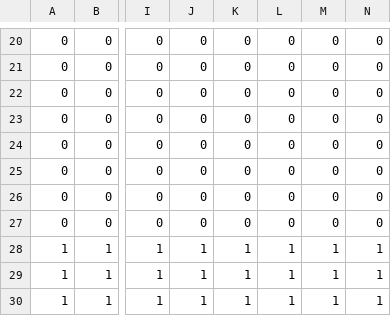
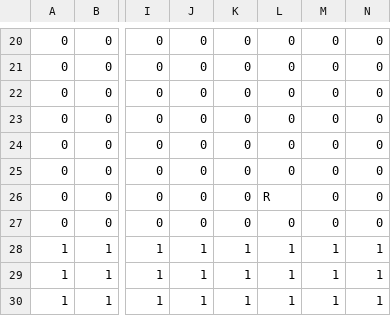
Before and after one commit to EsteLLe497/DollyFrame_jam, a CSV file: assets/maps/stages/stage_a.csv, drawn as a sheet; only a part is shown, gaps mark what is left out; the diff names each change by its address in the sheet, - before the commit and + after, or states it on an @@ line.

Commit message:
Add forest_v2 stage CSV

```diff
--- a/assets/maps/stages/stage_a.csv
+++ b/assets/maps/stages/stage_a.csv
-L26: 0
+L26: R
```
Also changed, not shown: 3 other files.
